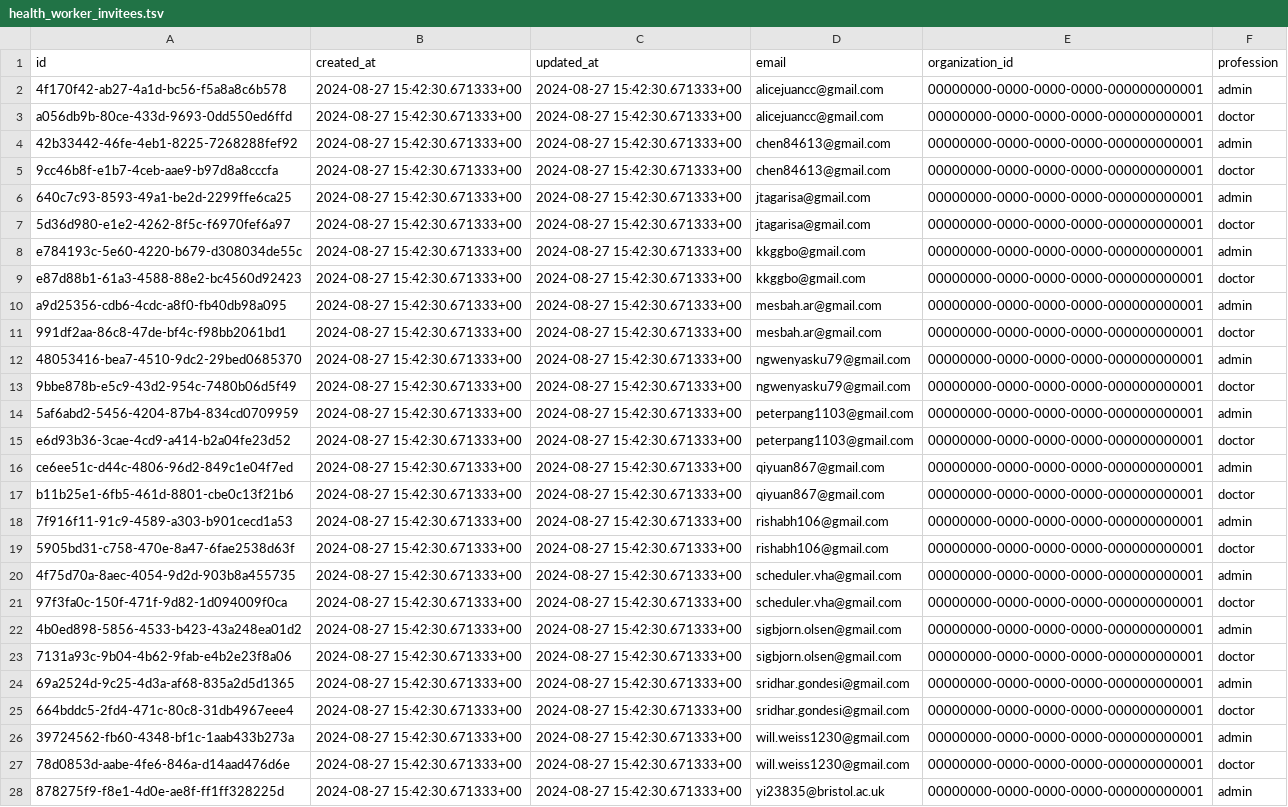
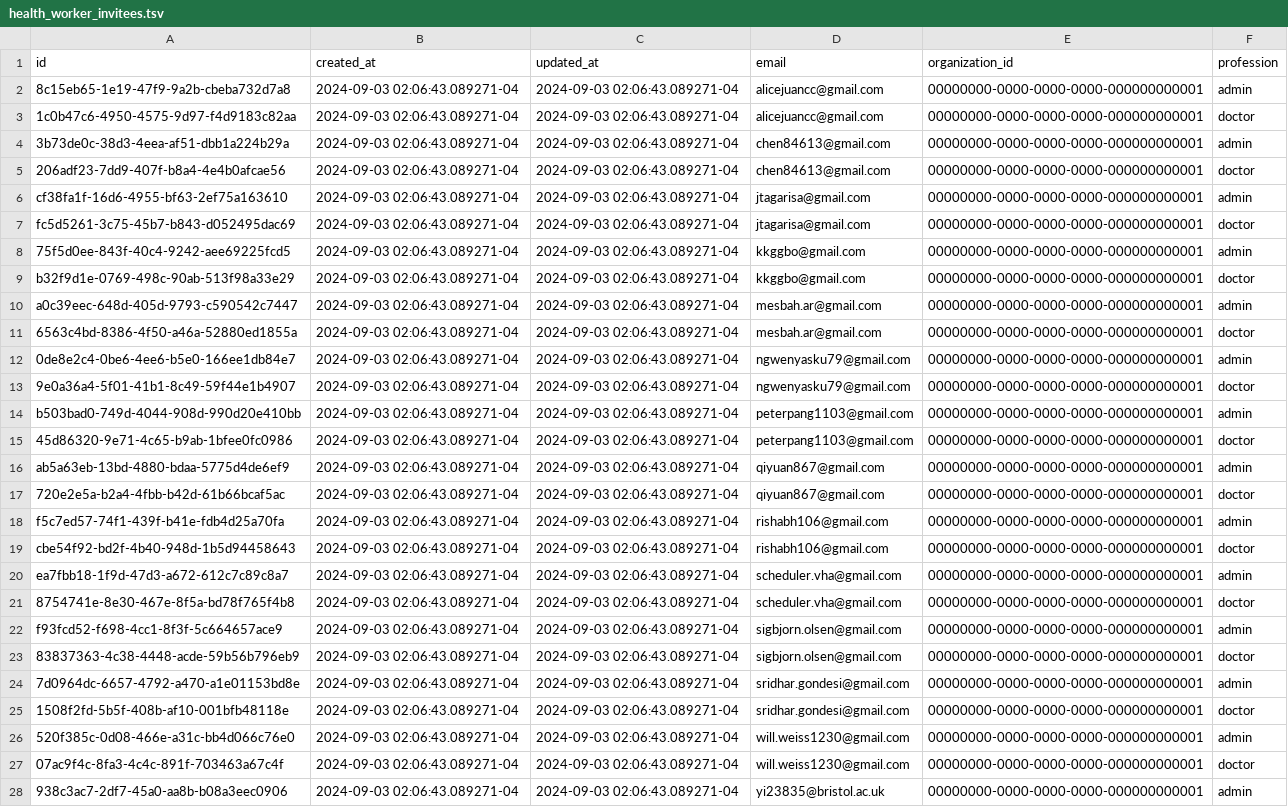
Before and after one commit to Virtual-Hospitals-Africa/virtual-hospitals-africa, a TSV file: db/seed/dumps/health_worker_invitees.tsv, drawn as a sheet; only a part is shown; the diff covers the shown part only; the diff names each change by its address in the sheet, - before the commit and + after, or states it on an @@ line.

Commit message:
add alternate email for Jonathan

```diff
--- a/db/seed/dumps/health_worker_invitees.tsv
+++ b/db/seed/dumps/health_worker_invitees.tsv
-A2 (id): 4f170f42-ab27-4a1d-bc56-f5a8a8c6b578
+A2 (id): 8c15eb65-1e19-47f9-9a2b-cbeba732d7a8
-B2:B28 (created_at): 2024-08-27 15:42:30.671333+00
+B2:B28 (created_at): 2024-09-03 02:06:43.089271-04
-C2:C28 (updated_at): 2024-08-27 15:42:30.671333+00
+C2:C28 (updated_at): 2024-09-03 02:06:43.089271-04
-A3 (id): a056db9b-80ce-433d-9693-0dd550ed6ffd
+A3 (id): 1c0b47c6-4950-4575-9d97-f4d9183c82aa
-A4 (id): 42b33442-46fe-4eb1-8225-7268288fef92
+A4 (id): 3b73de0c-38d3-4eea-af51-dbb1a224b29a
-A5 (id): 9cc46b8f-e1b7-4ceb-aae9-b97d8a8cccfa
+A5 (id): 206adf23-7dd9-407f-b8a4-4e4b0afcae56
-A6 (id): 640c7c93-8593-49a1-be2d-2299ffe6ca25
+A6 (id): cf38fa1f-16d6-4955-bf63-2ef75a163610
-A7 (id): 5d36d980-e1e2-4262-8f5c-f6970fef6a97
+A7 (id): fc5d5261-3c75-45b7-b843-d052495dac69
-A8 (id): e784193c-5e60-4220-b679-d308034de55c
+A8 (id): 75f5d0ee-843f-40c4-9242-aee69225fcd5
-A9 (id): e87d88b1-61a3-4588-88e2-bc4560d92423
+A9 (id): b32f9d1e-0769-498c-90ab-513f98a33e29
-A10 (id): a9d25356-cdb6-4cdc-a8f0-fb40db98a095
+A10 (id): a0c39eec-648d-405d-9793-c590542c7447
-A11 (id): 991df2aa-86c8-47de-bf4c-f98bb2061bd1
+A11 (id): 6563c4bd-8386-4f50-a46a-52880ed1855a
-A12 (id): 48053416-bea7-4510-9dc2-29bed0685370
+A12 (id): 0de8e2c4-0be6-4ee6-b5e0-166ee1db84e7
-A13 (id): 9bbe878b-e5c9-43d2-954c-7480b06d5f49
+A13 (id): 9e0a36a4-5f01-41b1-8c49-59f44e1b4907
-A14 (id): 5af6abd2-5456-4204-87b4-834cd0709959
+A14 (id): b503bad0-749d-4044-908d-990d20e410bb
-A15 (id): e6d93b36-3cae-4cd9-a414-b2a04fe23d52
+A15 (id): 45d86320-9e71-4c65-b9ab-1bfee0fc0986
-A16 (id): ce6ee51c-d44c-4806-96d2-849c1e04f7ed
+A16 (id): ab5a63eb-13bd-4880-bdaa-5775d4de6ef9
-A17 (id): b11b25e1-6fb5-461d-8801-cbe0c13f21b6
+A17 (id): 720e2e5a-b2a4-4fbb-b42d-61b66bcaf5ac
-A18 (id): 7f916f11-91c9-4589-a303-b901cecd1a53
+A18 (id): f5c7ed57-74f1-439f-b41e-fdb4d25a70fa
-A19 (id): 5905bd31-c758-470e-8a47-6fae2538d63f
+A19 (id): cbe54f92-bd2f-4b40-948d-1b5d94458643
-A20 (id): 4f75d70a-8aec-4054-9d2d-903b8a455735
+A20 (id): ea7fbb18-1f9d-47d3-a672-612c7c89c8a7
-A21 (id): 97f3fa0c-150f-471f-9d82-1d094009f0ca
+A21 (id): 8754741e-8e30-467e-8f5a-bd78f765f4b8
-A22 (id): 4b0ed898-5856-4533-b423-43a248ea01d2
+A22 (id): f93fcd52-f698-4cc1-8f3f-5c664657ace9
-A23 (id): 7131a93c-9b04-4b62-9fab-e4b2e23f8a06
+A23 (id): 83837363-4c38-4448-acde-59b56b796eb9
-A24 (id): 69a2524d-9c25-4d3a-af68-835a2d5d1365
+A24 (id): 7d0964dc-6657-4792-a470-a1e01153bd8e
-A25 (id): 664bddc5-2fd4-471c-80c8-31db4967eee4
+A25 (id): 1508f2fd-5b5f-408b-af10-001bfb48118e
-A26 (id): 39724562-fb60-4348-bf1c-1aab433b273a
+A26 (id): 520f385c-0d08-466e-a31c-bb4d066c76e0
-A27 (id): 78d0853d-aabe-4fe6-846a-d14aad476d6e
+A27 (id): 07ac9f4c-8fa3-4c4c-891f-703463a67c4f
-A28 (id): 878275f9-f8e1-4d0e-ae8f-ff1ff328225d
+A28 (id): 938c3ac7-2df7-45a0-aa8b-b08a3eec0906
```
Also changed, not shown: 2 added rows and 81 edited cells elsewhere in this file, db/seed/dumps/regulators.tsv, 2 other files.
